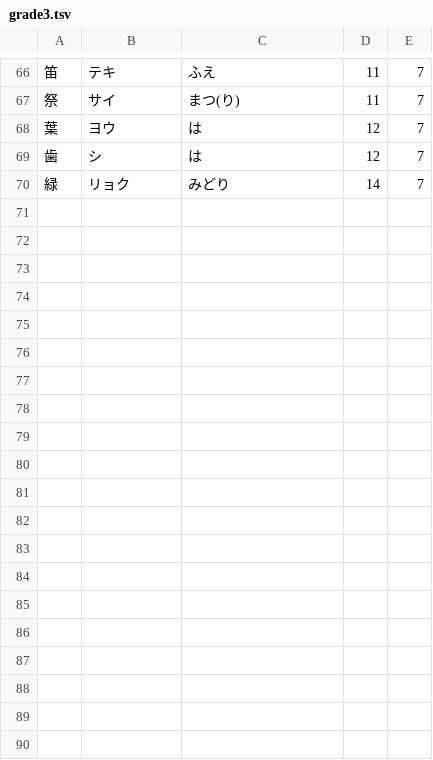
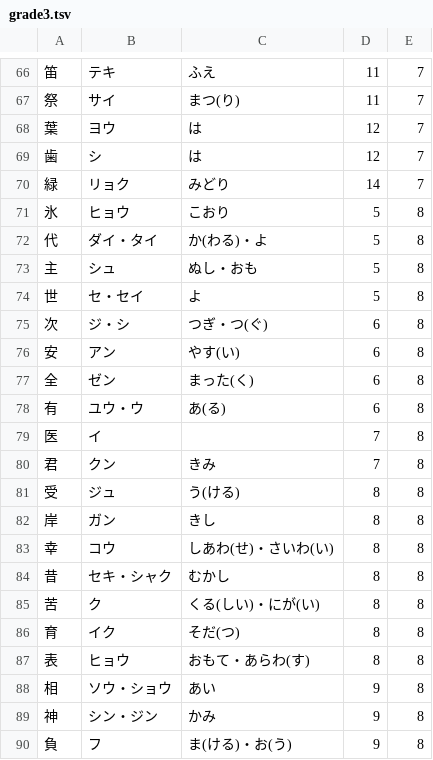
Before and after one commit to FicusBelize/claude, a TSV file: kanji-renshu/grade3.tsv, drawn as a sheet; only a part is shown, gaps mark what is left out; the diff covers the shown part only.

```diff
--- a/kanji-renshu/grade3.tsv
+++ b/kanji-renshu/grade3.tsv
@@ -70 +70,21 @@
 緑	リョク	みどり	14	7
+氷	ヒョウ	こおり	5	8
+代	ダイ・タイ	か(わる)・よ	5	8
+主	シュ	ぬし・おも	5	8
+世	セ・セイ	よ	5	8
+次	ジ・シ	つぎ・つ(ぐ)	6	8
+安	アン	やす(い)	6	8
+全	ゼン	まった(く)	6	8
+有	ユウ・ウ	あ(る)	6	8
+医	イ		7	8
+君	クン	きみ	7	8
+受	ジュ	う(ける)	8	8
+岸	ガン	きし	8	8
+幸	コウ	しあわ(せ)・さいわ(い)	8	8
+昔	セキ・シャク	むかし	8	8
+苦	ク	くる(しい)・にが(い)	8	8
+育	イク	そだ(つ)	8	8
+表	ヒョウ	おもて・あらわ(す)	8	8
+相	ソウ・ショウ	あい	9	8
+神	シン・ジン	かみ	9	8
+負	フ	ま(ける)・お(う)	9	8
```
Also changed, not shown: 10 added rows elsewhere in this file, 33 other files.
